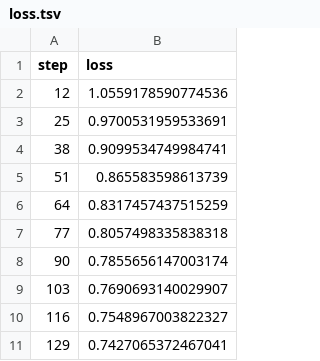
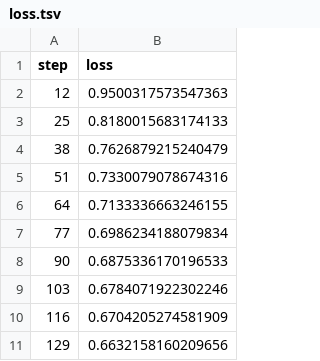
Before and after one commit to dberenbaum/lstm_seq2seq, a TSV file: results/plots/metrics/val/loss.tsv, drawn as a sheet.

```diff
--- a/results/plots/metrics/val/loss.tsv
+++ b/results/plots/metrics/val/loss.tsv
@@ -1,11 +1,11 @@
 step	loss
-12	1.0559178590774536
-25	0.9700531959533691
-38	0.9099534749984741
-51	0.865583598613739
-64	0.8317457437515259
-77	0.8057498335838318
-90	0.7855656147003174
-103	0.7690693140029907
-116	0.7548967003822327
-129	0.7427065372467041
+12	0.9500317573547363
+25	0.8180015683174133
+38	0.7626879215240479
+51	0.7330079078674316
+64	0.7133336663246155
+77	0.6986234188079834
+90	0.6875336170196533
+103	0.6784071922302246
+116	0.6704205274581909
+129	0.6632158160209656
```
Also changed, not shown: results/plots/metrics/train/epoch/acc.tsv, results/plots/metrics/train/epoch/loss.tsv, 7 other files.
